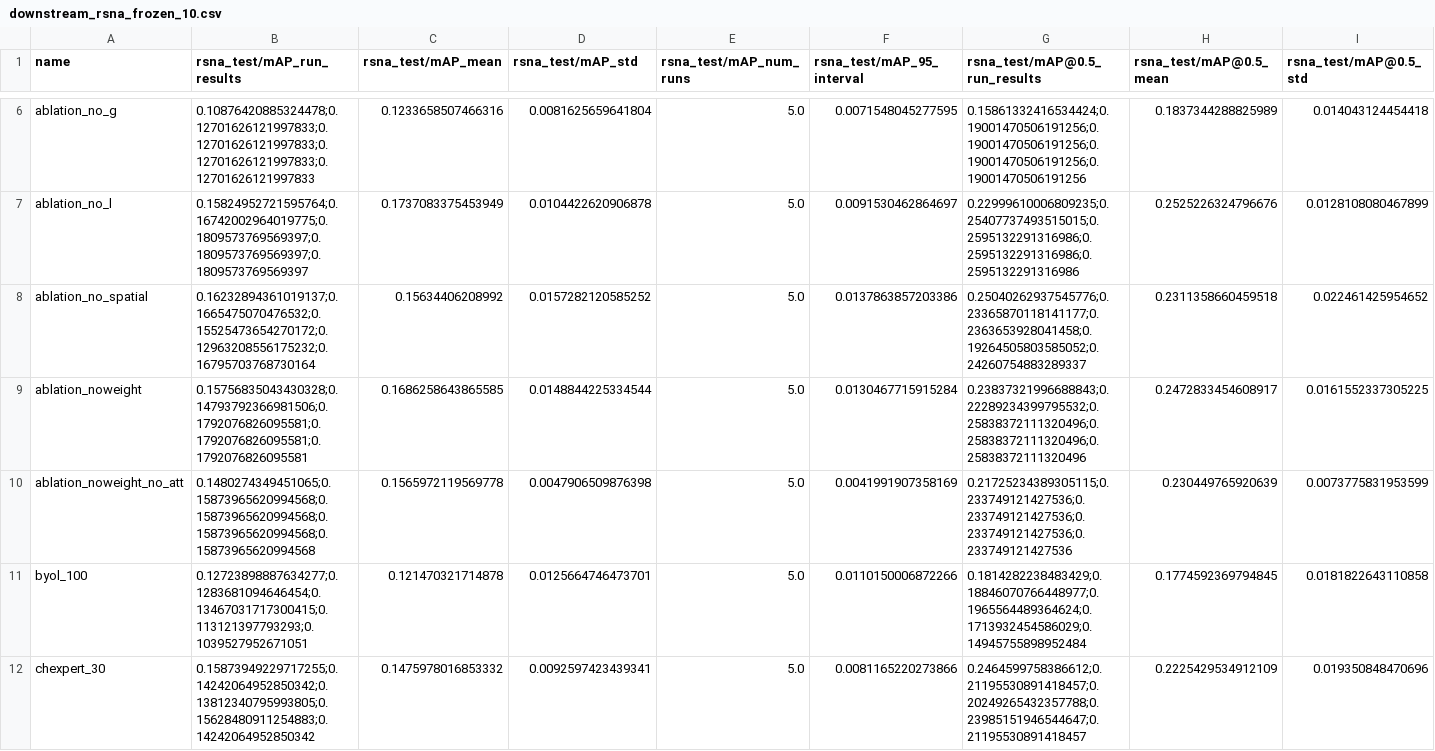
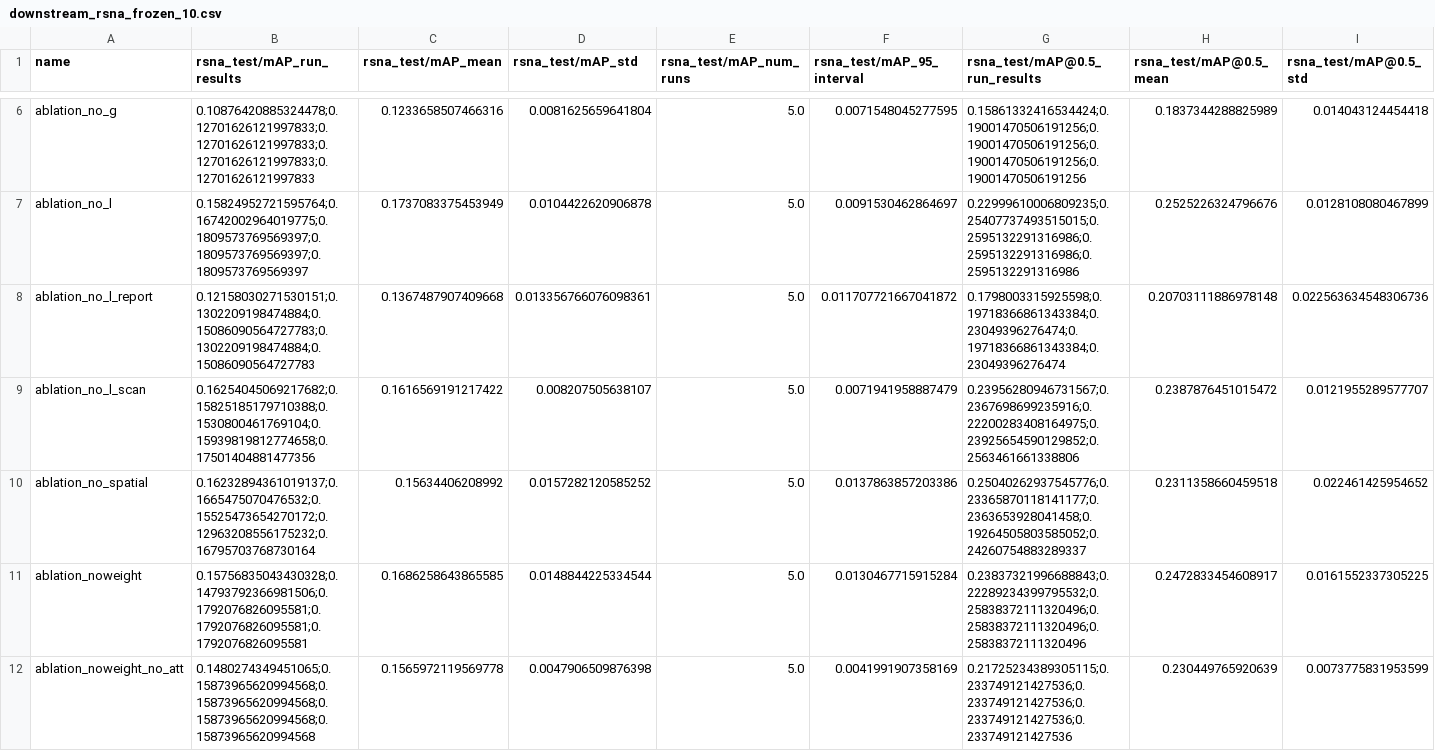
Before and after one commit to philip-mueller/lovt, a CSV file: results/generated/downstream_rsna_frozen_10.csv, drawn as a sheet; only a part is shown, gaps mark what is left out; the shorter side is filled out with more unchanged rows; rows hold the shown columns only; the diff names each change by its address in the sheet, - before the commit and + after, or states it on an @@ line.

Commit message:
Added more results and updates spatial smoothness visualization

```diff
--- a/results/generated/downstream_rsna_frozen_10.csv
+++ b/results/generated/downstream_rsna_frozen_10.csv
+row 8: ablation_no_l_report | 0.12158030271530151;0.1302209198474884;0.15086090564727783;0.1302209198474884;0.15086090564727783 | 0.1367487907409668 | 0.013356766076098361 | 5.0 | 0.011707721667041872 | 0.1798003315925598;0.19718366861343384;0.23049396276474;0.19718366861343384;0.23049396276474 | 0.20703111886978148 | 0.022563634548306736
+row 9: ablation_no_l_scan | 0.16254045069217682;0.15825185179710388;0.1530800461769104;0.15939819812774658;0.17501404881477356 | 0.1616569191217422 | 0.008207505638107 | 5.0 | 0.0071941958887479 | 0.23956280946731567;0.2367698699235916;0.22200283408164975;0.23925654590129852;0.2563461661338806 | 0.2387876451015472 | 0.0121955289577707
```
Also changed, not shown: 34 other files.
